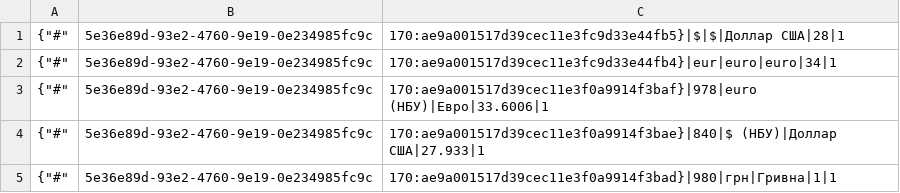
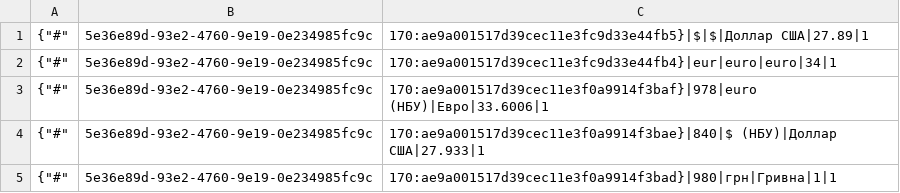
Before and after one commit to TorsionGroup/decort_shop, a CSV file: decort_shop/shop/api/cache/currencies.csv, drawn as a sheet.

```diff
--- a/decort_shop/shop/api/cache/currencies.csv
+++ b/decort_shop/shop/api/cache/currencies.csv
@@ -1,2 +1,2 @@
-{"#",5e36e89d-93e2-4760-9e19-0e234985fc9c,170:ae9a001517d39cec11e3fc9d33e44fb5}|$|$|Доллар США|28|1
+{"#",5e36e89d-93e2-4760-9e19-0e234985fc9c,170:ae9a001517d39cec11e3fc9d33e44fb5}|$|$|Доллар США|27.89|1
 {"#",5e36e89d-93e2-4760-9e19-0e234985fc9c,170:ae9a001517d39cec11e3fc9d33e44fb4}|eur|euro|euro|34|1
```
Also changed, not shown: decort_shop/shop/api/cache/balances.csv, decort_shop/shop/api/cache/declaration_numbers.csv, 12 other files.
